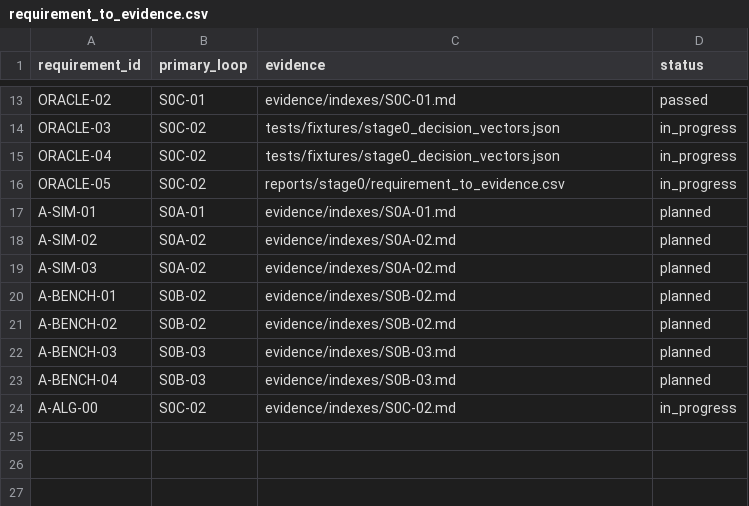
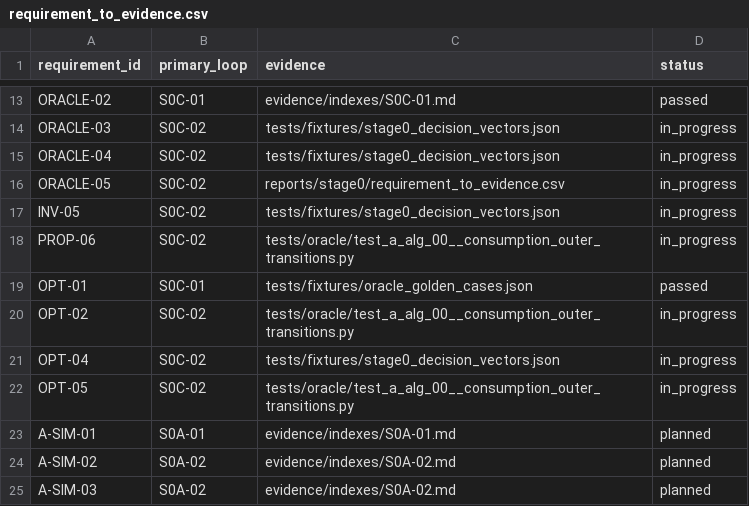
Before and after one commit to UnbearableFate/fsbdd, a CSV file: reports/stage0/requirement_to_evidence.csv, drawn as a sheet; only a part is shown, gaps mark what is left out; the shorter side is filled out with more unchanged rows; the diff names each change by its address in the sheet, - before the commit and + after, or states it on an @@ line.

Commit message:
fix(stage0): close exact selection and traceability gaps

```diff
--- a/reports/stage0/requirement_to_evidence.csv
+++ b/reports/stage0/requirement_to_evidence.csv
+row 17: INV-05 | S0C-02 | tests/fixtures/stage0_decision_vectors.json | in_progress
+row 18: PROP-06 | S0C-02 | tests/oracle/test_a_alg_00__consumption_outer_transitions.py | in_progress
+row 19: OPT-01 | S0C-01 | tests/fixtures/oracle_golden_cases.json | passed
+row 20: OPT-02 | S0C-02 | tests/oracle/test_a_alg_00__consumption_outer_transitions.py | in_progress
+row 21: OPT-04 | S0C-02 | tests/fixtures/stage0_decision_vectors.json | in_progress
+row 22: OPT-05 | S0C-02 | tests/oracle/test_a_alg_00__consumption_outer_transitions.py | in_progress
```
Also changed, not shown: 3 other files.
